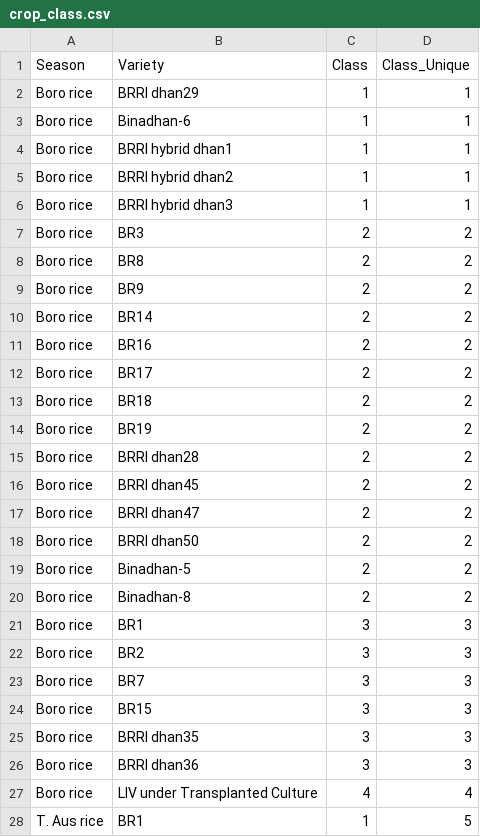
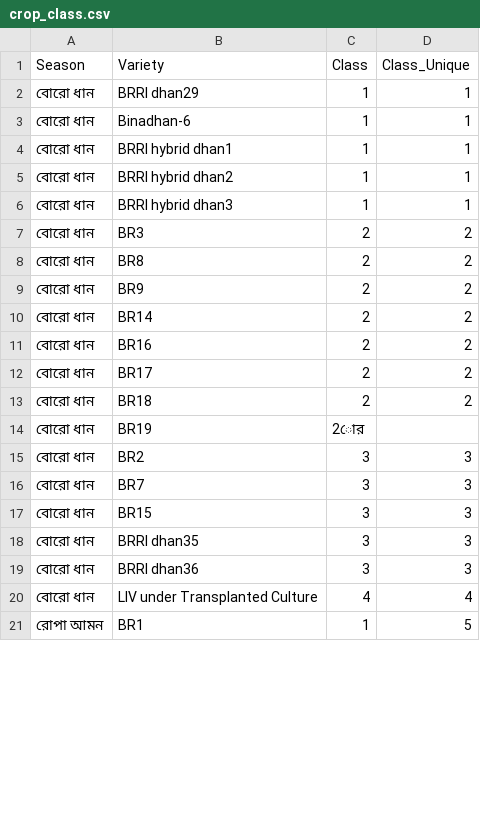
Before and after one commit to aljubaer/Hackarthon, a CSV file: data/csvs/crop_class.csv, drawn as a sheet; only a part is shown; the diff covers the shown part only.

Commit message:
change english to bangla

```diff
--- a/data/csvs/crop_class.csv
+++ b/data/csvs/crop_class.csv
@@ -1,28 +1,21 @@
 Season,Variety,Class,Class_Unique
-Boro rice,BRRI dhan29,1,1
-Boro rice,Binadhan-6,1,1
-Boro rice,BRRI hybrid dhan1,1,1
-Boro rice,BRRI hybrid dhan2,1,1
-Boro rice,BRRI hybrid dhan3,1,1
-Boro rice,BR3,2,2
-Boro rice,BR8,2,2
-Boro rice,BR9,2,2
-Boro rice,BR14,2,2
-Boro rice,BR16,2,2
-Boro rice,BR17,2,2
-Boro rice,BR18,2,2
-Boro rice,BR19,2,2
-Boro rice,BRRI dhan28,2,2
-Boro rice,BRRI dhan45,2,2
-Boro rice,BRRI dhan47,2,2
-Boro rice,BRRI dhan50,2,2
-Boro rice,Binadhan-5,2,2
-Boro rice,Binadhan-8,2,2
-Boro rice,BR1,3,3
-Boro rice,BR2,3,3
-Boro rice,BR7,3,3
-Boro rice,BR15,3,3
-Boro rice,BRRI dhan35,3,3
-Boro rice,BRRI dhan36,3,3
-Boro rice,LIV under Transplanted Culture,4,4
-T. Aus rice,BR1,1,5
+বোরো ধান,BRRI dhan29,1,1
+বোরো ধান,Binadhan-6,1,1
+বোরো ধান,BRRI hybrid dhan1,1,1
+বোরো ধান,BRRI hybrid dhan2,1,1
+বোরো ধান,BRRI hybrid dhan3,1,1
+বোরো ধান,BR3,2,2
+বোরো ধান,BR8,2,2
+বোরো ধান,BR9,2,2
+বোরো ধান,BR14,2,2
+বোরো ধান,BR16,2,2
+বোরো ধান,BR17,2,2
+বোরো ধান,BR18,2,2
+বোরো ধান,BR19,2োর
+বোরো ধান,BR2,3,3
+বোরো ধান,BR7,3,3
+বোরো ধান,BR15,3,3
+বোরো ধান,BRRI dhan35,3,3
+বোরো ধান,BRRI dhan36,3,3
+বোরো ধান,LIV under Transplanted Culture,4,4
+রোপা আমন,BR1,1,5
```
Also changed, not shown: 24 edited cells elsewhere in this file.
